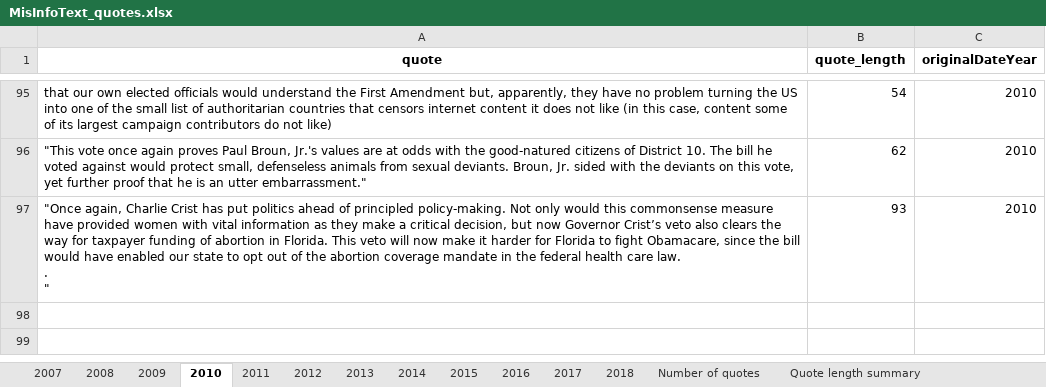
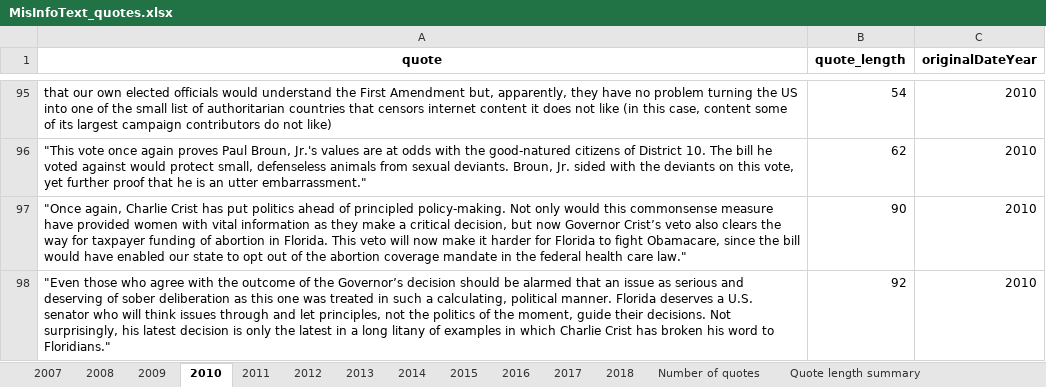
Before and after one commit to sfu-discourse-lab/fake_news_over_time, an Excel workbook: data/MisInfoText/Analysis_output/MisInfoText_quotes.xlsx, sheet 2010, drawn as a sheet; only a part is shown, gaps mark what is left out; values as stored, in another font and other column widths than the file's, no borders; ↵ is a line break in a cell; the diff covers the shown part only; the diff names each change by its address in the sheet, - before the commit and + after, or states it on an @@ line.

Commit message:
Disable multi-paragraph quote fixing for now

```diff
--- a/data/MisInfoText/Analysis_output/MisInfoText_quotes.xlsx (sheet 2010)
+++ b/data/MisInfoText/Analysis_output/MisInfoText_quotes.xlsx (sheet 2010)
-A97 (quote): …health care law. ↵ . ↵ "
+A97 (quote): …health care law."
-B97 (quote_length): 93
+B97 (quote_length): 90
+row 98: "Even those who agree with the outcome of the Governor’s decision should be alarmed that an issue as serious and deserving of sober deliberation as this one was treated in such a calculating, political manner. Florida deserves a U.S. senator who will think issues through and let principles, not the politics of the moment, guide their decisions. Not surprisingly, his latest decision is only the latest in a long litany of examples in which Charlie Crist has broken his word to Floridians." | 92 | 2010
```
Also changed, not shown: 32 moved rows elsewhere in this sheet, sheet 2017, sheet 2018, sheet 2016, sheet 2012, sheet Quote length summary, sheet Number of quotes, 1 more sheet, data/MisInfoText/Analysis_output/news_blog_and_social_media/MisInfoText_quotes.xlsx, 3 other files.
